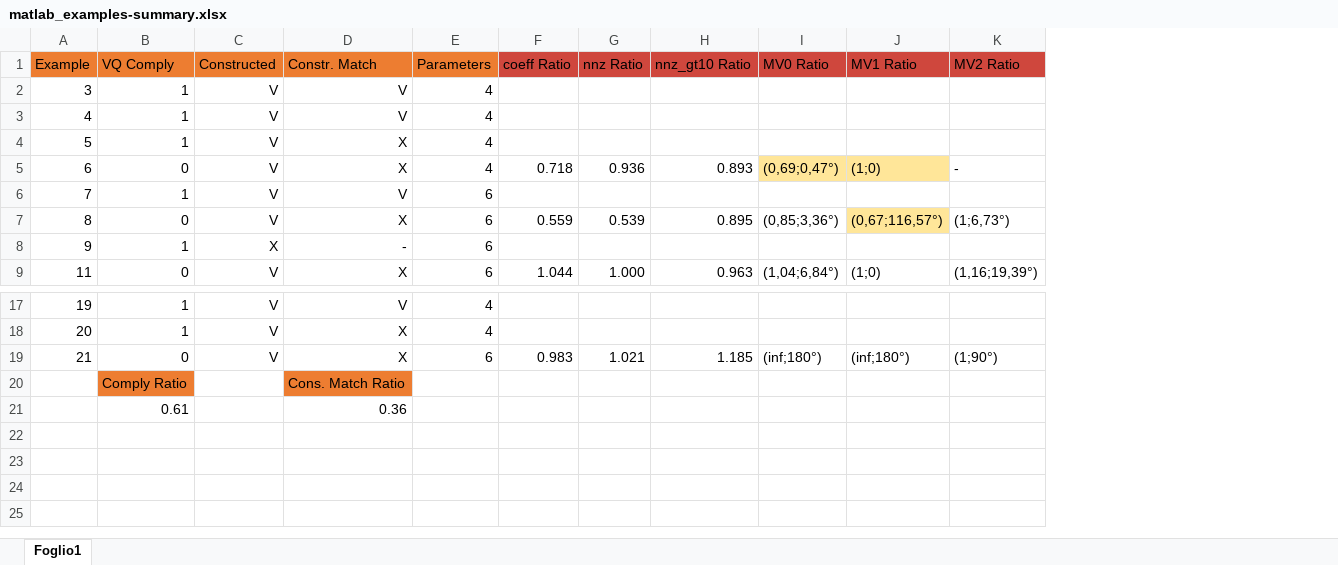
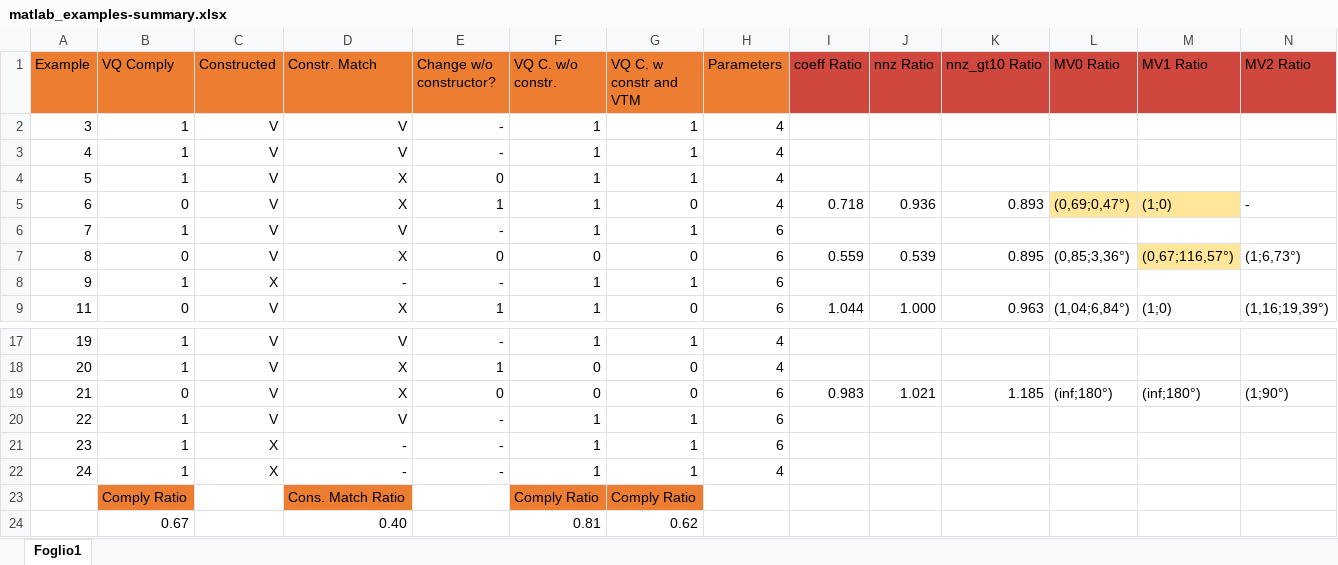
Before and after one commit to CostantinoTaranto/AMC_Model, an Excel workbook: examples-tracking/matlab_examples-summary.xlsx, sheet Foglio1, drawn as a sheet; only a part is shown, gaps mark what is left out; values as stored, in another font and other column widths than the file's, no borders; conditional formats not drawn; removed rows and columns are numbered as before the commit, all else as after; rows hold the shown columns only; the diff names each change by its address in the sheet, - before the commit and + after, or states it on an @@ line.

Commit message:
Examples 22 to 24 added

```diff
--- a/examples-tracking/matlab_examples-summary.xlsx (sheet Foglio1)
+++ b/examples-tracking/matlab_examples-summary.xlsx (sheet Foglio1)
+column E (Change w/o constructor?), rows 2-9: - | - | 0 | 1 | - | 0 | - | 1; rows 17-19: - | 1 | 0
+column F (VQ C. w/o constr.), rows 2-9: 1 | 1 | 1 | 1 | 1 | 0 | 1 | 1; rows 17-19: 1 | 0 | 0; row 23: Comply Ratio
+column G (VQ C. w constr and VTM), rows 2-9: 1 | 1 | 1 | 0 | 1 | 0 | 1 | 0; rows 17-19: 1 | 0 | 0; row 23: Comply Ratio
+row 20: 22 | 1 | V | V | - | 1 | 1 | 6
+row 21: 23 | 1 | X | - | - | 1 | 1 | 6
+row 22: 24 | 1 | X | - | - | 1 | 1 | 4
-row 21:  | 0.61 |  | 0.36
+row 24:  | 0.67 |  | 0.40 |  | 0.81 | 0.62
```
Also changed, not shown: AMC_examples_data/AMC_examples_data_ex11.xlsx, AMC_examples_data/AMC_examples_data_ex14.xlsx, 10 other files.
